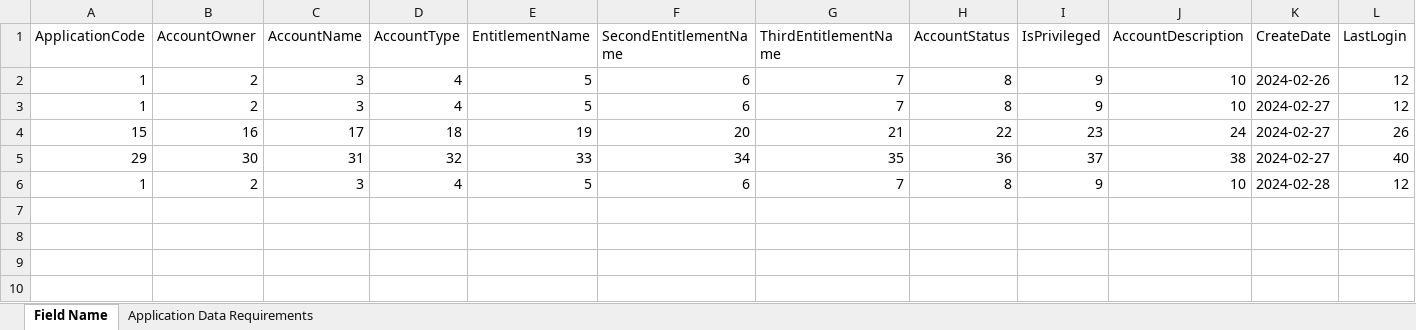
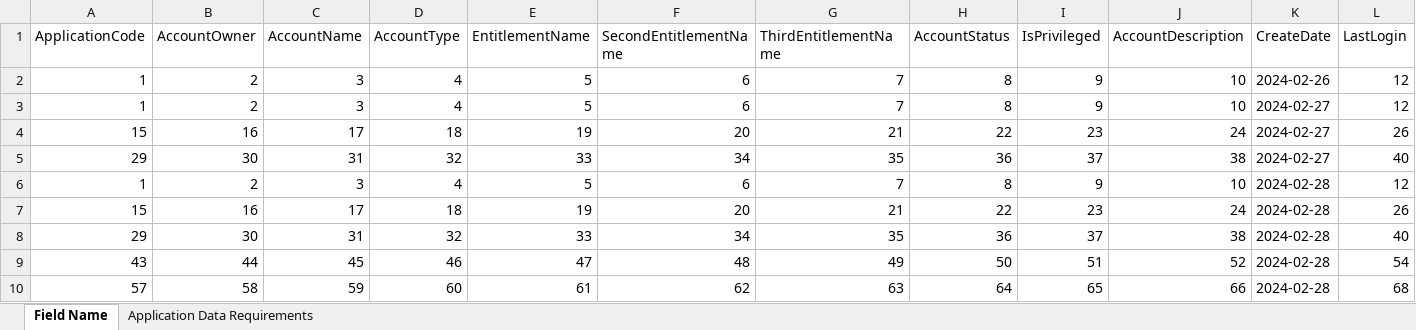
Before and after one commit to TaakJ/convert_files, an Excel workbook: export/Application Data Requirements.xlsx, sheet Field Name, drawn as a sheet; only a part is shown; values as stored, in another font and other column widths than the file's, no borders; rows hold the shown columns only; the diff names each change by its address in the sheet, - before the commit and + after, or states it on an @@ line.

```diff
--- a/export/Application Data Requirements.xlsx (sheet Field Name)
+++ b/export/Application Data Requirements.xlsx (sheet Field Name)
+row 7: 15 | 16 | 17 | 18 | 19 | 20 | 21 | 22 | 23 | 24 | 2024-02-28 | 26
+row 8: 29 | 30 | 31 | 32 | 33 | 34 | 35 | 36 | 37 | 38 | 2024-02-28 | 40
+row 9: 43 | 44 | 45 | 46 | 47 | 48 | 49 | 50 | 51 | 52 | 2024-02-28 | 54
+row 10: 57 | 58 | 59 | 60 | 61 | 62 | 63 | 64 | 65 | 66 | 2024-02-28 | 68
```
Also changed, not shown: 3 other files.
